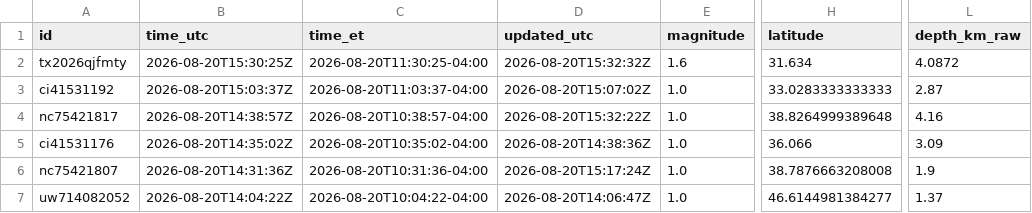
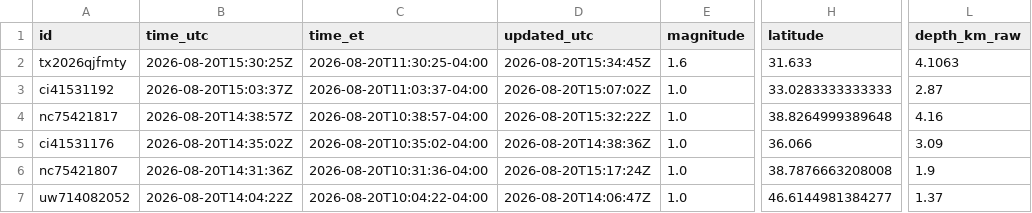
Before and after one commit to IFC-Chalaco/usgs-seismic-dashboard, a CSV file: docs/data/earthquakes_live_curated.csv, drawn as a sheet; only a part is shown, gaps mark what is left out; the diff names each change by its address in the sheet, - before the commit and + after, or states it on an @@ line.

```diff
--- a/docs/data/earthquakes_live_curated.csv
+++ b/docs/data/earthquakes_live_curated.csv
-D2 (updated_utc): 2026-08-20T15:32:32Z
+D2 (updated_utc): 2026-08-20T15:34:45Z
-H2 (latitude): 31.634
+H2 (latitude): 31.633
-L2 (depth_km_raw): 4.0872
+L2 (depth_km_raw): 4.1063
```
Also changed, not shown: usgs_seismic_stream/exports/earthquakes_live_curated.csv, 6 other files.
